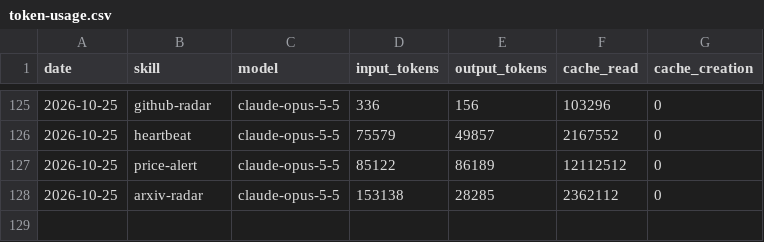
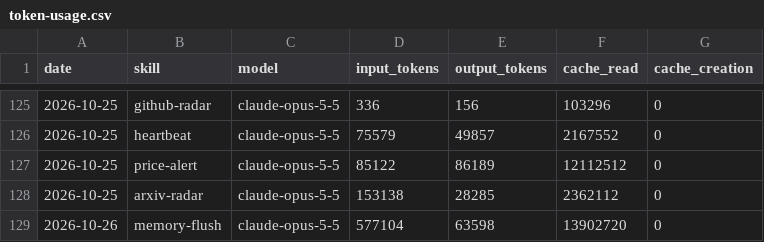
Before and after one commit to icepy/aeon-token, a CSV file: memory/token-usage.csv, drawn as a sheet; only a part is shown, gaps mark what is left out.

Commit message:
chore(memory-flush): auto-commit 2026-10-26

```diff
--- a/memory/token-usage.csv
+++ b/memory/token-usage.csv
@@ -128 +128,2 @@ date,skill,model,input_tokens,output_tokens,cache_read,cache_creation
 2026-10-25,arxiv-radar,claude-opus-5-5,153138,28285,2362112,0
+2026-10-26,memory-flush,claude-opus-5-5,577104,63598,13902720,0
```
Also changed, not shown: 8 other files.
